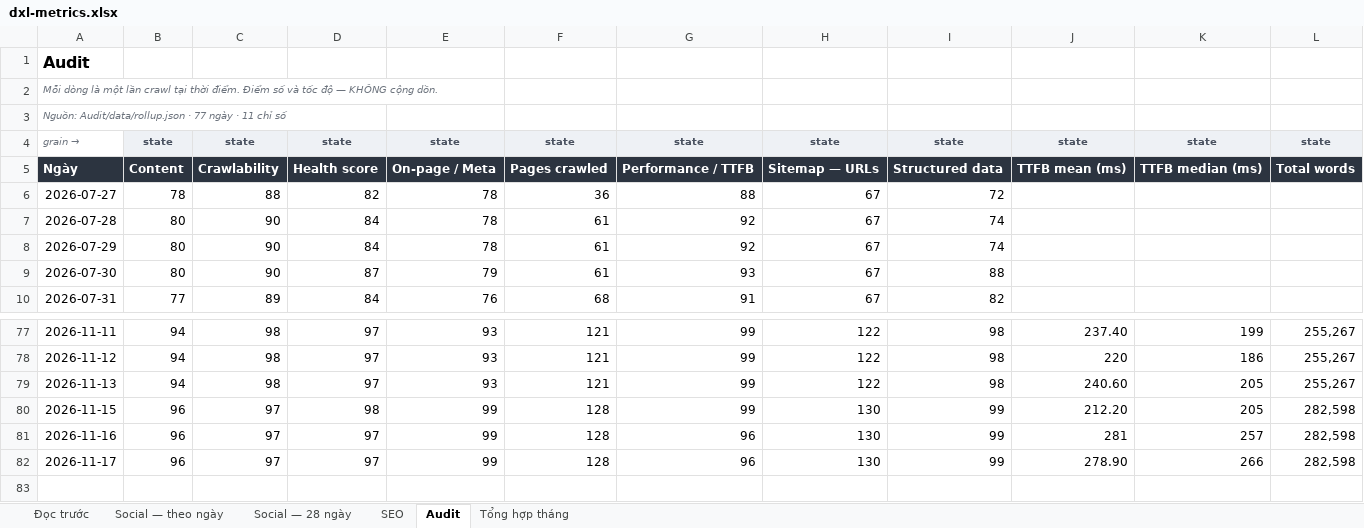
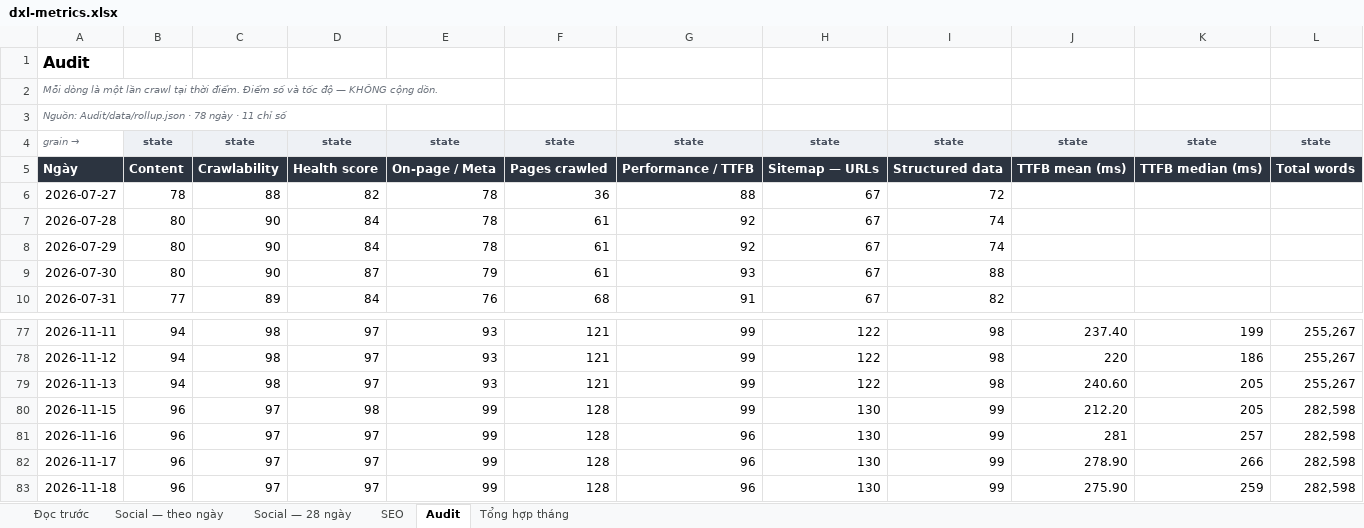
Before and after one commit to tram-fdx/dxl-social-dashboard-site, an Excel workbook: dxl-metrics.xlsx, sheet Audit, drawn as a sheet; only a part is shown, gaps mark what is left out; values as stored, in another font and other column widths than the file's, no borders; the diff names each change by its address in the sheet, - before the commit and + after, or states it on an @@ line.

```diff
--- a/dxl-metrics.xlsx (sheet Audit)
+++ b/dxl-metrics.xlsx (sheet Audit)
-A3: …Audit/data/rollup.json · 77 ngày ·…
+A3: …Audit/data/rollup.json · 78 ngày ·…
+row 83: 2026-11-18 | 96 | 97 | 97 | 99 | 128 | 96 | 130 | 99 | 275.90 | 259 | 282,598
```
Also changed, not shown: sheet Tổng hợp tháng, sheet Social — 28 ngày, sheet SEO, sheet Social — theo ngày, sheet Đọc trước, 7 other files.
